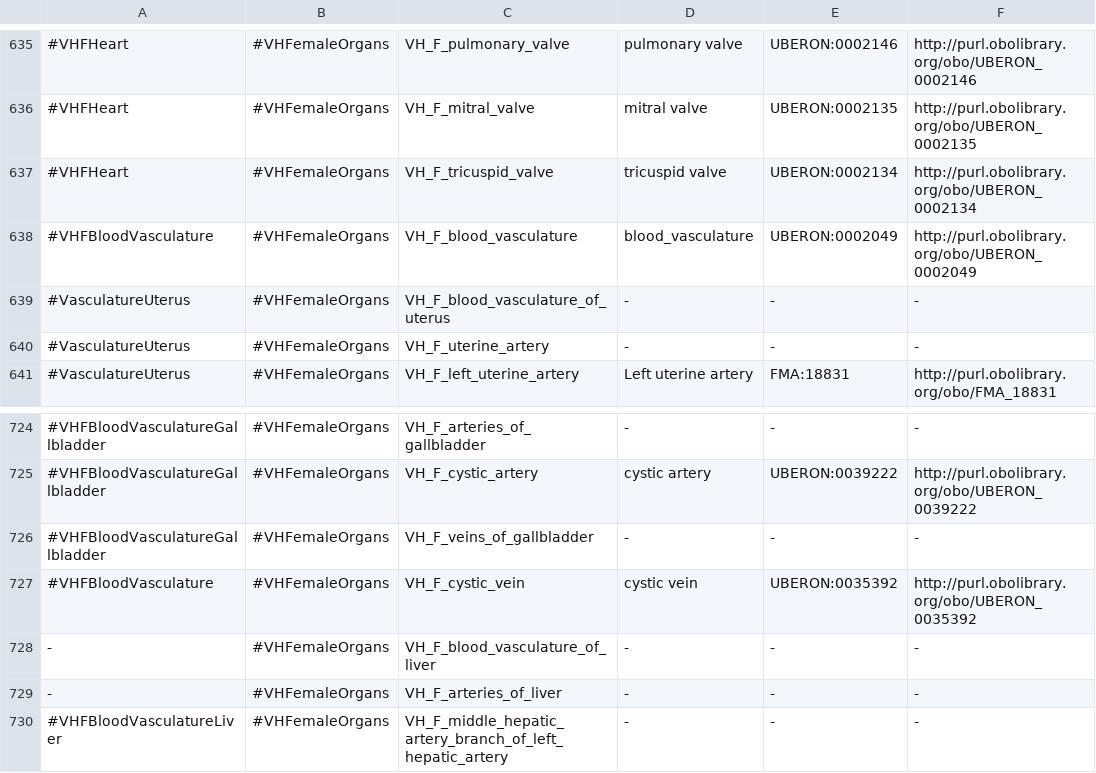
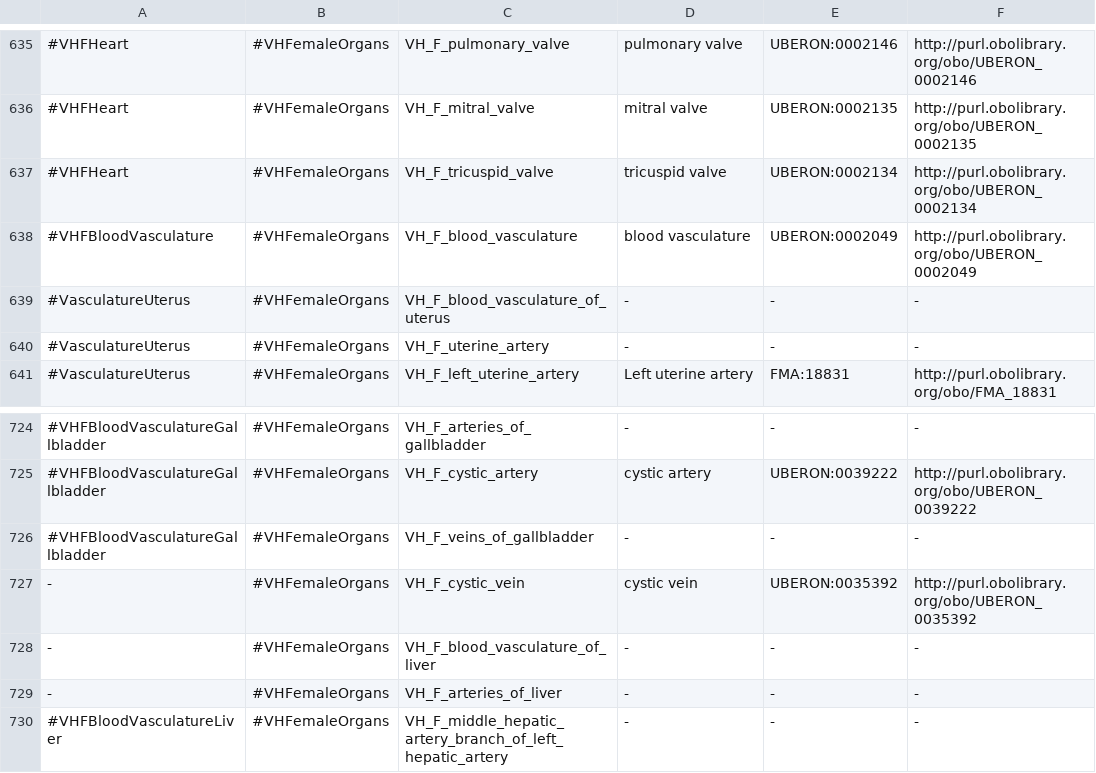
Before and after one commit to hubmapconsortium/ccf-releases, a CSV file: v1.1/models/ASCT-B_3D_Models_Mapping.csv, drawn as a sheet; only a part is shown, gaps mark what is left out; the diff names each change by its address in the sheet, - before the commit and + after, or states it on an @@ line.

Commit message:
Tweak labels for reference organs

```diff
--- a/v1.1/models/ASCT-B_3D_Models_Mapping.csv
+++ b/v1.1/models/ASCT-B_3D_Models_Mapping.csv
-D638: blood_vasculature
+D638: blood vasculature
-A727: #VHFBloodVasculature
+A727: -
```
